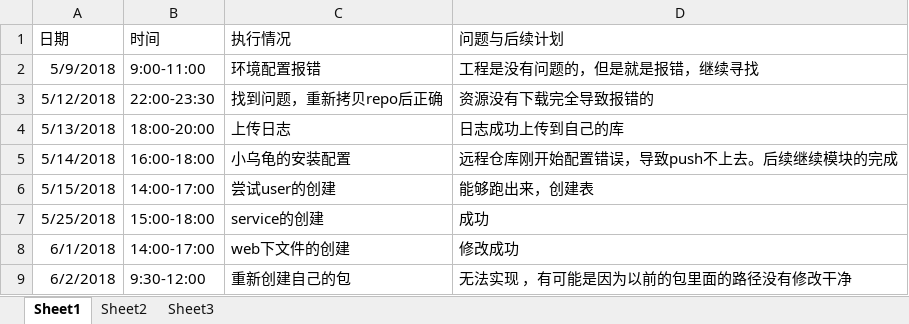
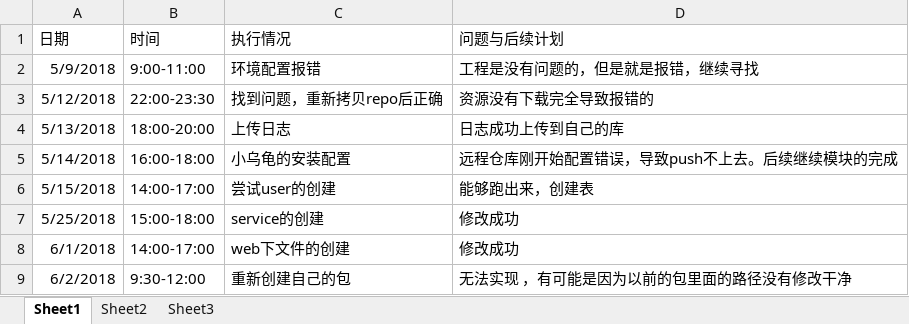
Before and after one commit to zouguo0212/express, an Excel workbook: doc/log/log_201608040204_yangmanzhen.xlsx, sheet Sheet1, drawn as a sheet; values as stored, in another font and other column widths than the file's, no borders; the diff names each change by its address in the sheet, - before the commit and + after, or states it on an @@ line.

Commit message:
日志修改

```diff
--- a/doc/log/log_201608040204_yangmanzhen.xlsx (sheet Sheet1)
+++ b/doc/log/log_201608040204_yangmanzhen.xlsx (sheet Sheet1)
-D7 (问题与后续计划): 成功
+D7 (问题与后续计划): 修改成功
```
